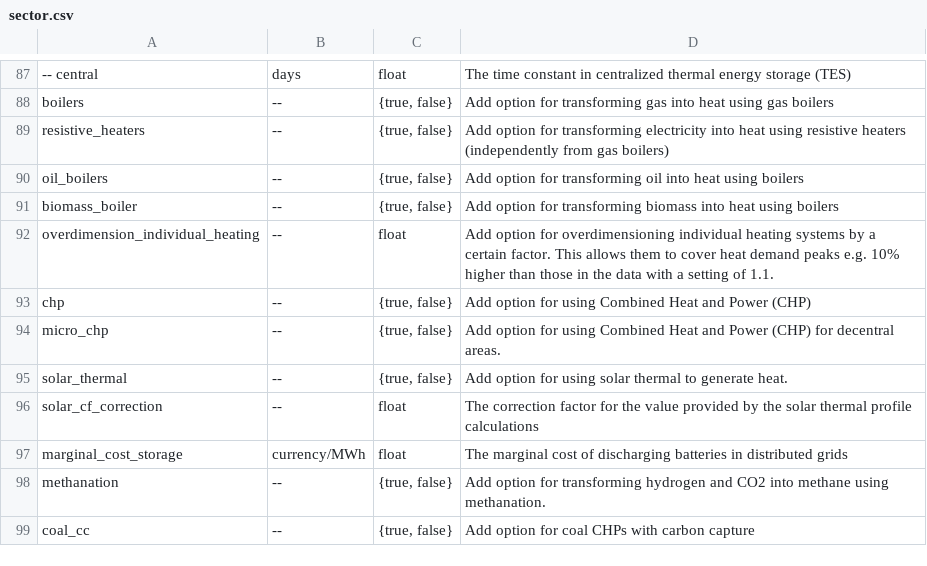
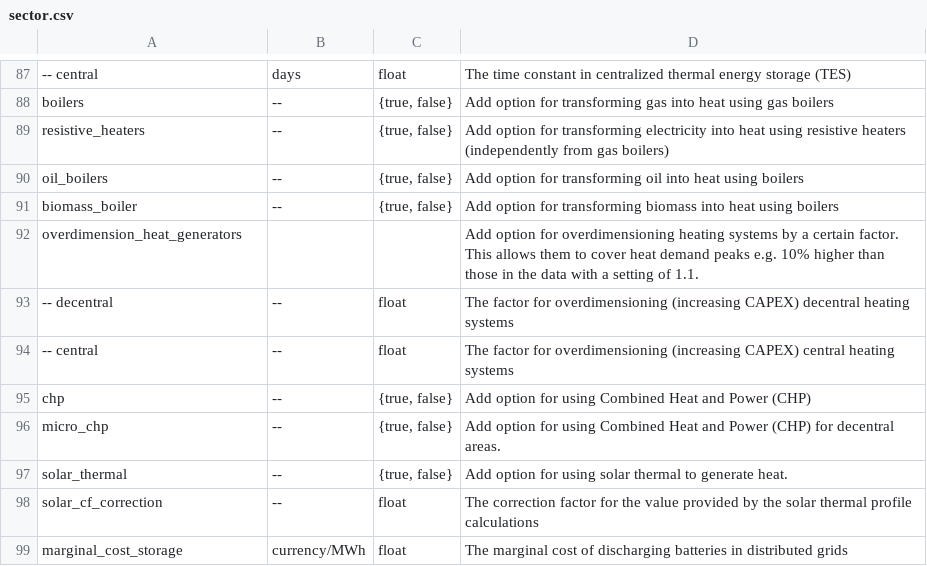
Before and after one commit to ayshaC/pypsa-eur, a CSV file: doc/configtables/sector.csv, drawn as a sheet; only a part is shown, gaps mark what is left out; the shorter side is filled out with more unchanged rows.

Commit message:
Make overdimensioning factor for heating systems specific to central/decentral heating (#1259)
* chore: make overdim_factor heat-system-specific

* doc: update configtables

* doc: update release notes

* [pre-commit.ci] auto fixes from pre-commit.com hooks

for more information, see https://pre-commit.ci

* fix: read overdimensioning factor for industrial oil boilers from options

* [pre-commit.ci] auto fixes from pre-commit.com hooks

for more information, see https://pre-commit.ci

---------

Co-authored-by: Amos Schledorn <a.schledorn@tu-berlin.de>
Co-authored-by: pre-commit-ci[bot] <66853113+pre-commit-ci[bot]@users.noreply.github.com>
Co-authored-by: Fabian Neumann <fabian.neumann@outlook.de>

```diff
--- a/doc/configtables/sector.csv
+++ b/doc/configtables/sector.csv
@@ -91,3 +91,5 @@ oil_boilers,--,"{true, false}",Add option for transforming oil into heat using b
 biomass_boiler,--,"{true, false}",Add option for transforming biomass into heat using boilers
-overdimension_individual_heating,--,float,Add option for overdimensioning individual heating systems by a certain factor. This allows them to cover heat demand peaks e.g. 10% higher than those in the data with a setting of 1.1.
+overdimension_heat_generators,,,Add option for overdimensioning heating systems by a certain factor. This allows them to cover heat demand peaks e.g. 10% higher than those in the data with a setting of 1.1.
+-- decentral,--,float,The factor for overdimensioning (increasing CAPEX) decentral heating systems
+-- central,--,float,The factor for overdimensioning (increasing CAPEX) central heating systems
 chp,--,"{true, false}",Add option for using Combined Heat and Power (CHP)
```
Also changed, not shown: 3 other files.
